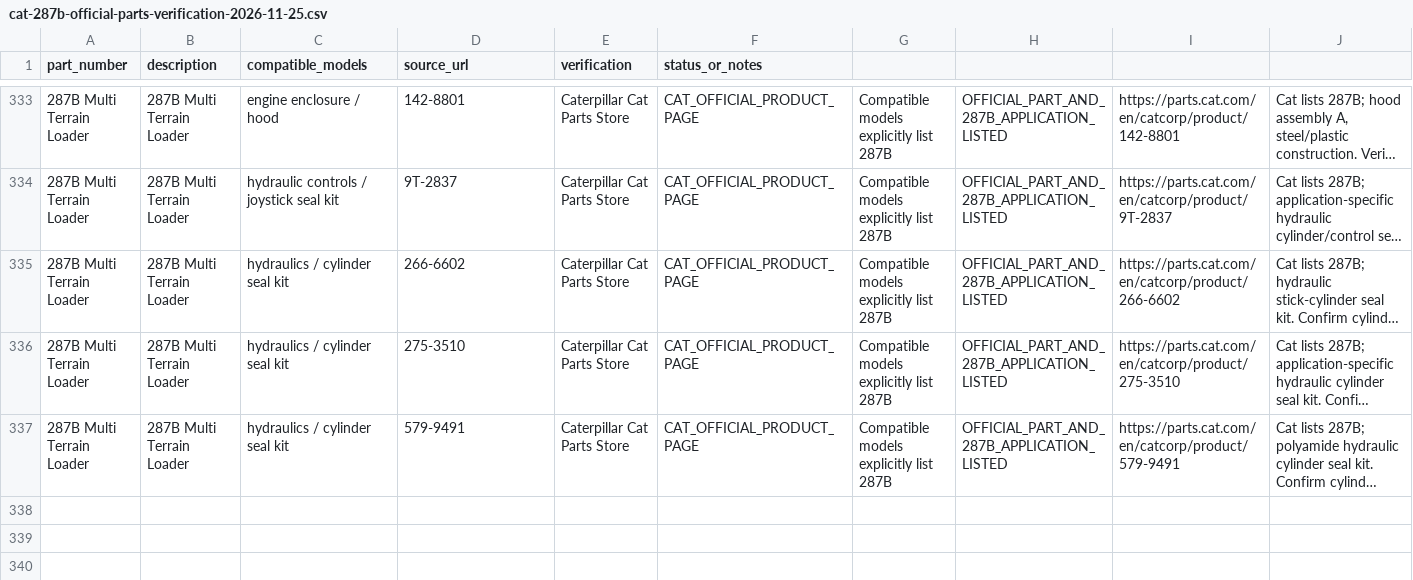
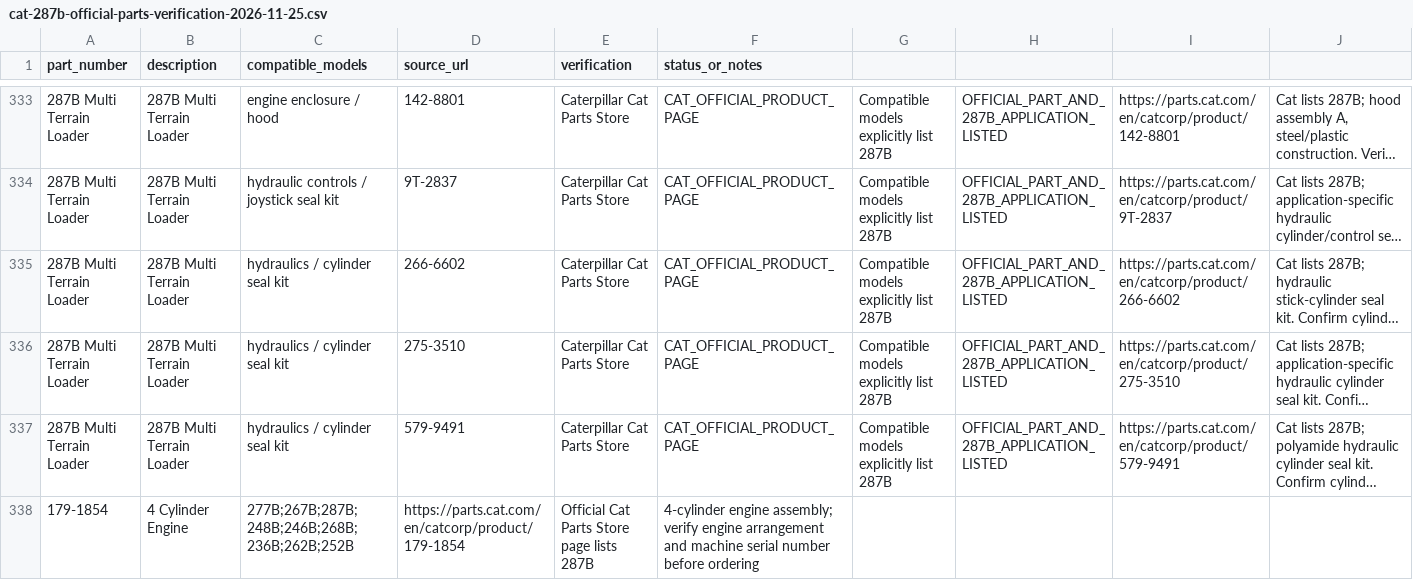
Before and after one commit to saeed860/Amoot-Machine, a CSV file: data/cat-287b-official-parts-verification-2026-11-25.csv, drawn as a sheet; only a part is shown, gaps mark what is left out; long unchanged cells end in …; the diff names each change by its address in the sheet, - before the commit and + after, or states it on an @@ line.

Commit message:
catalog: add verified 179-1854 287B fitment

```diff
--- a/data/cat-287b-official-parts-verification-2026-11-25.csv
+++ b/data/cat-287b-official-parts-verification-2026-11-25.csv
+row 338: 179-1854 | 4 Cylinder Engine | 277B;267B;287B;248B;246B;268B;236B;262B;252B | https://parts.cat.com/en/catcorp/product/179-1854 | Official Cat Parts Store page lists 287B | 4-cylinder engine assembly; verify engine arrangement and machine serial number before ordering
```
